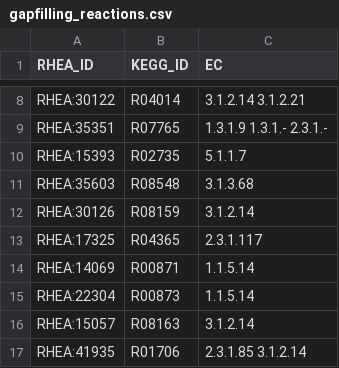
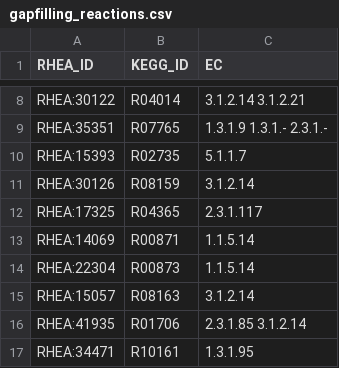
Before and after one commit to HettieC/StaphylococcusAureus, a CSV file: data/model/gapfilling_reactions.csv, drawn as a sheet; only a part is shown, gaps mark what is left out; the shorter side is filled out with more unchanged rows; the diff names each change by its address in the sheet, - before the commit and + after, or states it on an @@ line.

```diff
--- a/data/model/gapfilling_reactions.csv
+++ b/data/model/gapfilling_reactions.csv
-row 11: RHEA:35603 | R08548 | 3.1.3.68
```
Also changed, not shown: data/model/exchanges/sources.csv, data/model/metabolic_reactions.csv, 8 other files.
